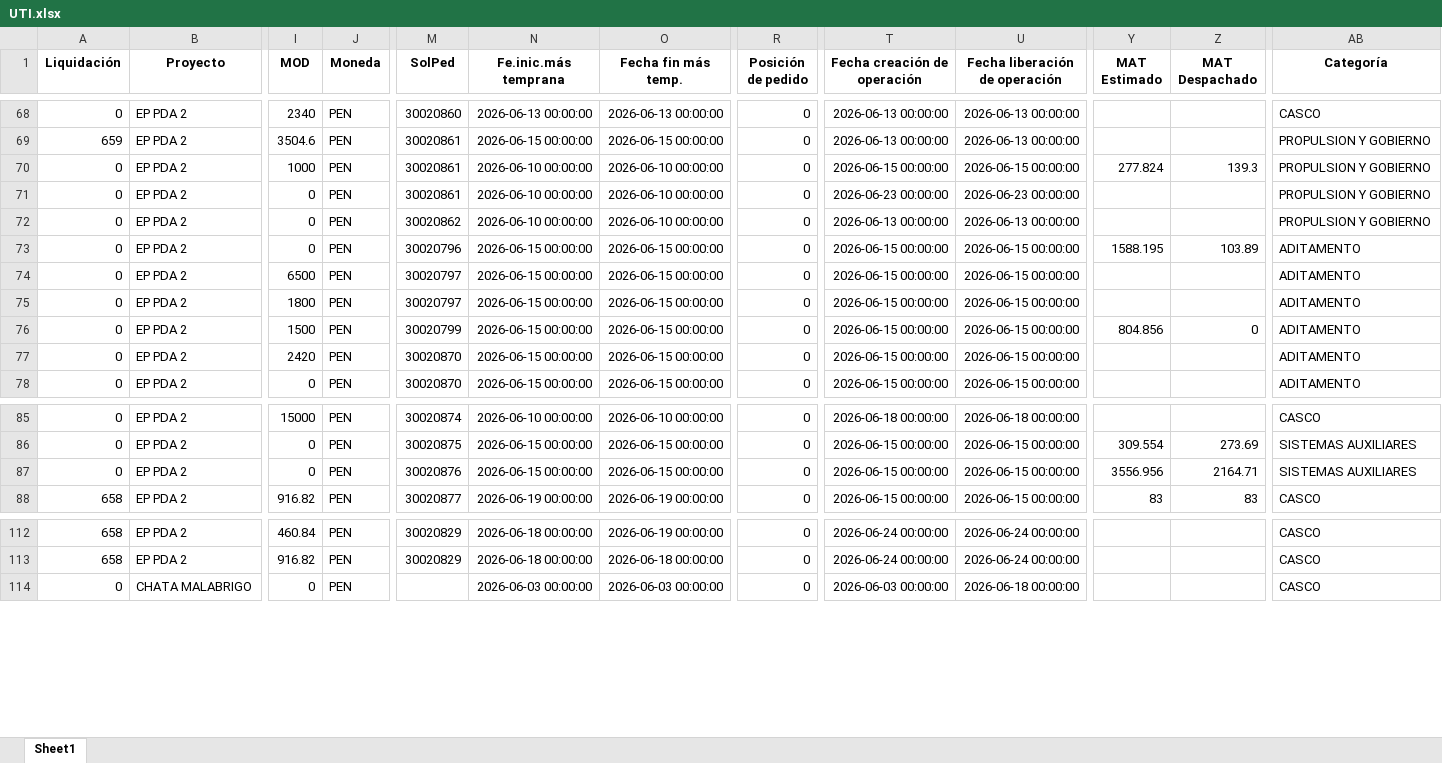
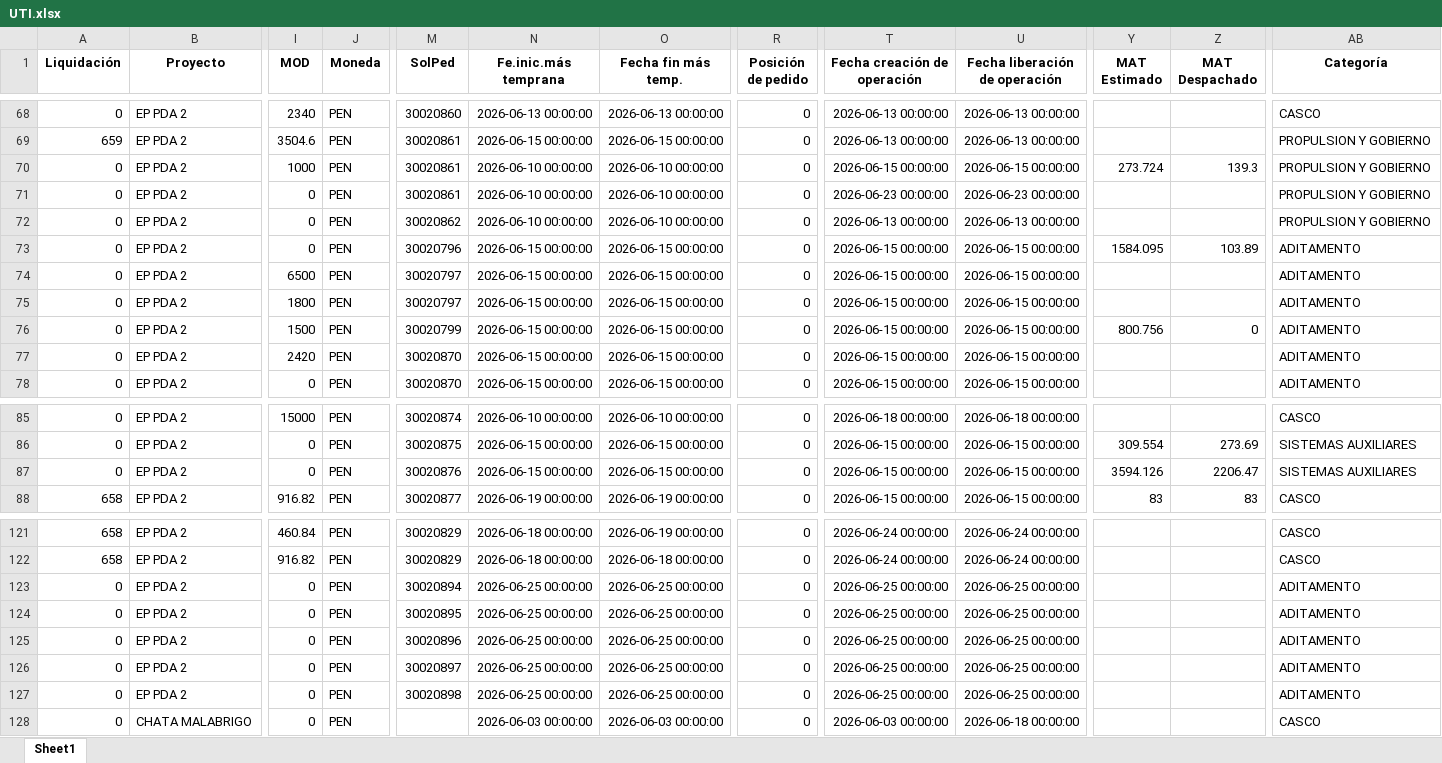
Before and after one commit to ProyectosAstillero/Astillero, an Excel workbook: 2026-2/UTI.xlsx, sheet Sheet1, drawn as a sheet; only a part is shown, gaps mark what is left out; values as stored, in another font and other column widths than the file's, no borders; rows hold the shown columns only; the diff covers the shown part only; the diff names each change by its address in the sheet, - before the commit and + after, or states it on an @@ line.

```diff
--- a/2026-2/UTI.xlsx (sheet Sheet1)
+++ b/2026-2/UTI.xlsx (sheet Sheet1)
-Y70 (MAT Estimado): 277.824
+Y70 (MAT Estimado): 273.724
-Y73 (MAT Estimado): 1588.195
+Y73 (MAT Estimado): 1584.095
-Y76 (MAT Estimado): 804.856
+Y76 (MAT Estimado): 800.756
-Y87 (MAT Estimado): 3556.956
+Y87 (MAT Estimado): 3594.126
-Z87 (MAT Despachado): 2164.71
+Z87 (MAT Despachado): 2206.47
+row 123: 0 | EP PDA 2 | 0 | PEN | 30020894 | 2026-06-25 00:00:00 | 2026-06-25 00:00:00 | 0 | 2026-06-25 00:00:00 | 2026-06-25 00:00:00 |  |  | ADITAMENTO
+row 124: 0 | EP PDA 2 | 0 | PEN | 30020895 | 2026-06-25 00:00:00 | 2026-06-25 00:00:00 | 0 | 2026-06-25 00:00:00 | 2026-06-25 00:00:00 |  |  | ADITAMENTO
+row 125: 0 | EP PDA 2 | 0 | PEN | 30020896 | 2026-06-25 00:00:00 | 2026-06-25 00:00:00 | 0 | 2026-06-25 00:00:00 | 2026-06-25 00:00:00 |  |  | ADITAMENTO
+row 126: 0 | EP PDA 2 | 0 | PEN | 30020897 | 2026-06-25 00:00:00 | 2026-06-25 00:00:00 | 0 | 2026-06-25 00:00:00 | 2026-06-25 00:00:00 |  |  | ADITAMENTO
+row 127: 0 | EP PDA 2 | 0 | PEN | 30020898 | 2026-06-25 00:00:00 | 2026-06-25 00:00:00 | 0 | 2026-06-25 00:00:00 | 2026-06-25 00:00:00 |  |  | ADITAMENTO
```
Also changed, not shown: 9 added rows and 131 edited cells elsewhere in this sheet, 2026-2/REDI.xlsx.
